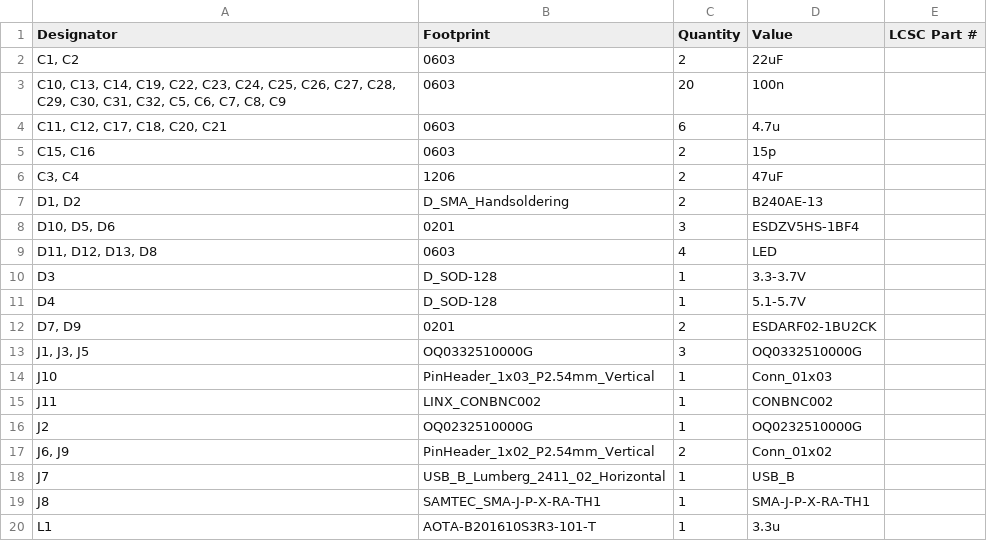
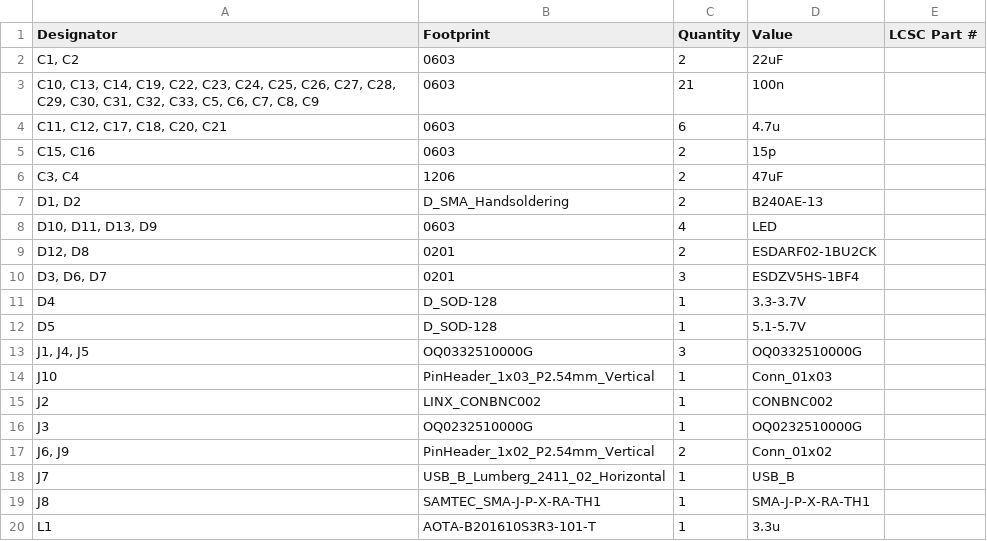
Before and after one commit to msharp176/LoRa-Water-Quality-Management-System, a CSV file: Sensor Node/pcb layout/LoRa Water Quality Management System Sensor Node/production/bom.csv, drawn as a sheet; only a part is shown; the diff covers the shown part only.

```diff
--- a/Sensor Node/pcb layout/LoRa Water Quality Management System Sensor Node/production/bom.csv
+++ b/Sensor Node/pcb layout/LoRa Water Quality Management System Sensor Node/production/bom.csv
@@ -2,3 +2,3 @@
 "C1, C2",0603,2,22uF,
-"C10, C13, C14, C19, C22, C23, C24, C25, C26, C27, C28, C29, C30, C31, C32, C5, C6, C7, C8, C9",0603,20,100n,
+"C10, C13, C14, C19, C22, C23, C24, C25, C26, C27, C28, C29, C30, C31, C32, C33, C5, C6, C7, C8, C9",0603,21,100n,
 "C11, C12, C17, C18, C20, C21",0603,6,4.7u,
@@ -7,11 +7,11 @@
 "D1, D2",D_SMA_Handsoldering,2,B240AE-13,
-"D10, D5, D6",0201,3,ESDZV5HS-1BF4,
-"D11, D12, D13, D8",0603,4,LED,
-D3,D_SOD-128,1,3.3-3.7V,
-D4,D_SOD-128,1,5.1-5.7V,
-"D7, D9",0201,2,ESDARF02-1BU2CK,
-"J1, J3, J5",OQ0332510000G,3,OQ0332510000G,
+"D10, D11, D13, D9",0603,4,LED,
+"D12, D8",0201,2,ESDARF02-1BU2CK,
+"D3, D6, D7",0201,3,ESDZV5HS-1BF4,
+D4,D_SOD-128,1,3.3-3.7V,
+D5,D_SOD-128,1,5.1-5.7V,
+"J1, J4, J5",OQ0332510000G,3,OQ0332510000G,
 J10,PinHeader_1x03_P2.54mm_Vertical,1,Conn_01x03,
-J11,LINX_CONBNC002,1,CONBNC002,
-J2,OQ0232510000G,1,OQ0232510000G,
+J2,LINX_CONBNC002,1,CONBNC002,
+J3,OQ0232510000G,1,OQ0232510000G,
 "J6, J9",PinHeader_1x02_P2.54mm_Vertical,2,Conn_01x02,
```
Also changed, not shown: 5 added rows, 4 removed rows and 8 edited cells elsewhere in this file, Sensor Node/pcb layout/LoRa Water Quality Management System Sensor Node/production/designators.csv, Sensor Node/pcb layout/LoRa Water Quality Management System Sensor Node/production/positions.csv, 15 other files.
